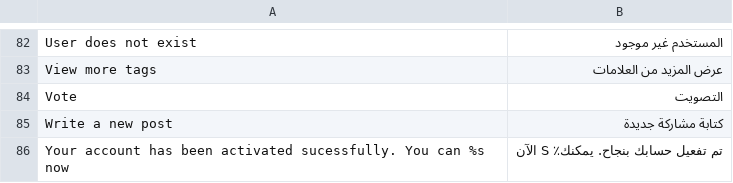
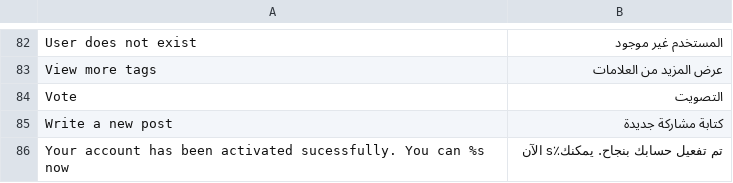
Before and after one commit to puentesarrin/selene, a CSV file: translations/ar_AR.csv, drawn as a sheet; only a part is shown, gaps mark what is left out; the diff names each change by its address in the sheet, - before the commit and + after, or states it on an @@ line.

Commit message:
Minor fixes on encoding for arabic translation

```diff
--- a/translations/ar_AR.csv
+++ b/translations/ar_AR.csv
-B86: تم تفعيل حسابك بنجاح. يمكنك٪ S الآن
+B86: تم تفعيل حسابك بنجاح. يمكنك٪s الآن
```
